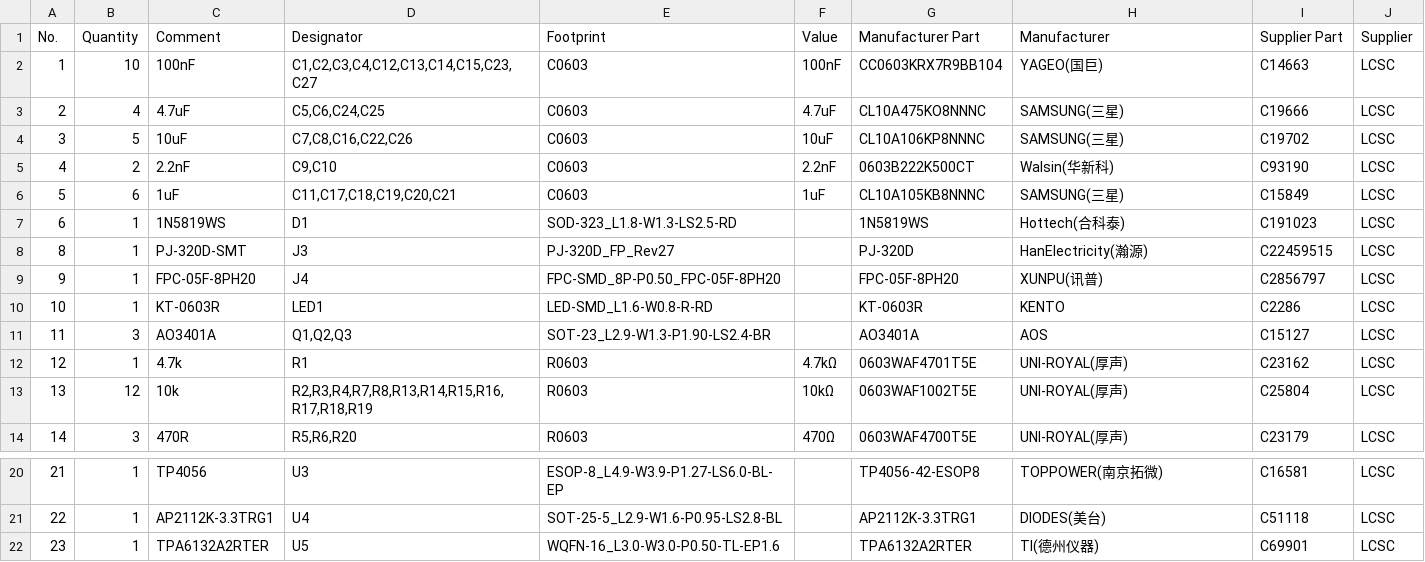
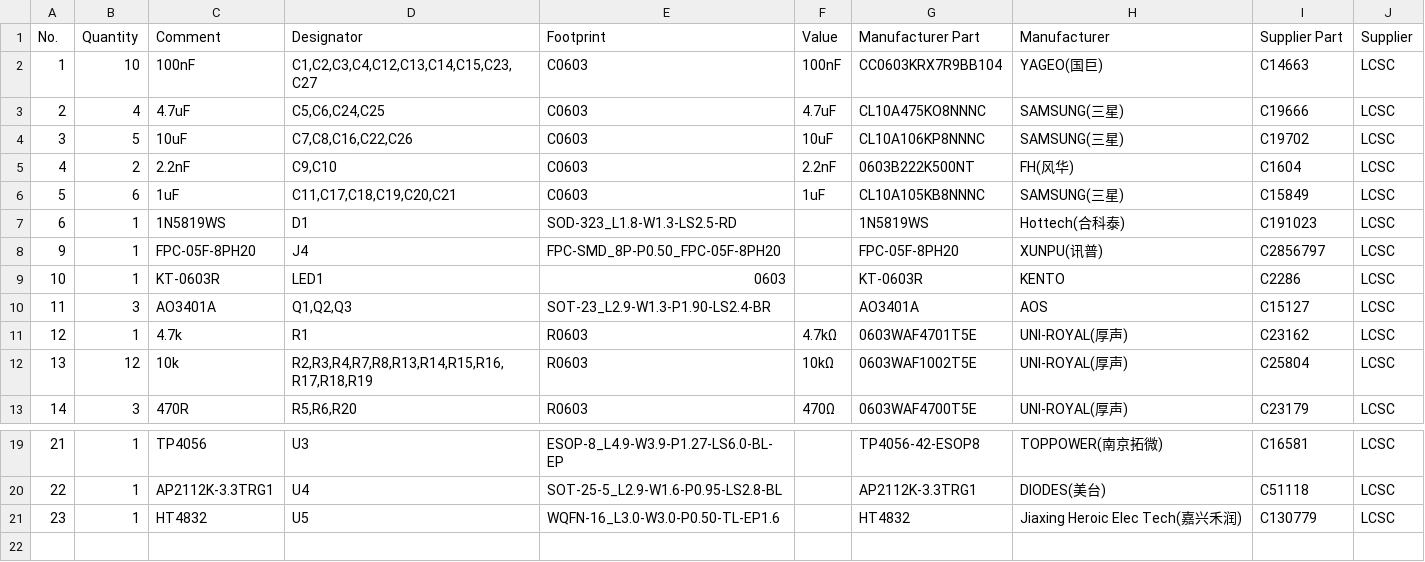
Before and after one commit to wjwpoi/persona3_mp3, a CSV file: hardware/rev27_fab/BOM_JLCPCB_TOP_SMT_Rev27.csv, drawn as a sheet; only a part is shown, gaps mark what is left out.

```diff
--- a/hardware/rev27_fab/BOM_JLCPCB_TOP_SMT_Rev27.csv
+++ b/hardware/rev27_fab/BOM_JLCPCB_TOP_SMT_Rev27.csv
@@ -4,8 +4,7 @@
 3,5,10uF,"C7,C8,C16,C22,C26",C0603,10uF,CL10A106KP8NNNC,SAMSUNG(三星),C19702,LCSC
-4,2,2.2nF,"C9,C10",C0603,2.2nF,0603B222K500CT,Walsin(华新科),C93190,LCSC
+4,2,2.2nF,"C9,C10",C0603,2.2nF,0603B222K500NT,FH(风华),C1604,LCSC
 5,6,1uF,"C11,C17,C18,C19,C20,C21",C0603,1uF,CL10A105KB8NNNC,SAMSUNG(三星),C15849,LCSC
 6,1,1N5819WS,D1,SOD-323_L1.8-W1.3-LS2.5-RD,,1N5819WS,Hottech(合科泰),C191023,LCSC
-8,1,PJ-320D-SMT,J3,PJ-320D_FP_Rev27,,PJ-320D,HanElectricity(瀚源),C22459515,LCSC
 9,1,FPC-05F-8PH20,J4,FPC-SMD_8P-P0.50_FPC-05F-8PH20,,FPC-05F-8PH20,XUNPU(讯普),C2856797,LCSC
-10,1,KT-0603R,LED1,LED-SMD_L1.6-W0.8-R-RD,,KT-0603R,KENTO,C2286,LCSC
+10,1,KT-0603R,LED1,0603,,KT-0603R,KENTO,C2286,LCSC
 11,3,AO3401A,"Q1,Q2,Q3",SOT-23_L2.9-W1.3-P1.90-LS2.4-BR,,AO3401A,AOS,C15127,LCSC
@@ -21,2 +20,2 @@
 22,1,AP2112K-3.3TRG1,U4,SOT-25-5_L2.9-W1.6-P0.95-LS2.8-BL,,AP2112K-3.3TRG1,DIODES(美台),C51118,LCSC
-23,1,TPA6132A2RTER,U5,WQFN-16_L3.0-W3.0-P0.50-TL-EP1.6,,TPA6132A2RTER,TI(德州仪器),C69901,LCSC
+23,1,HT4832,U5,WQFN-16_L3.0-W3.0-P0.50-TL-EP1.6,,HT4832,Jiaxing Heroic Elec Tech(嘉兴禾润),C130779,LCSC
```
Also changed, not shown: hardware/rev27_fab/CPL_JLCPCB_TOP_SMT_Rev27.csv, 6 other files.
